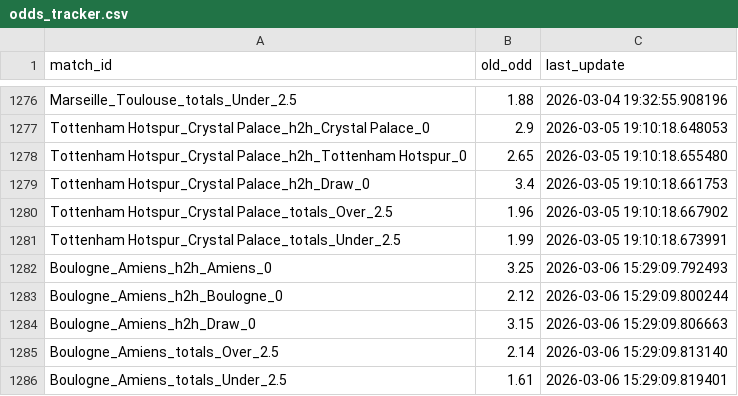
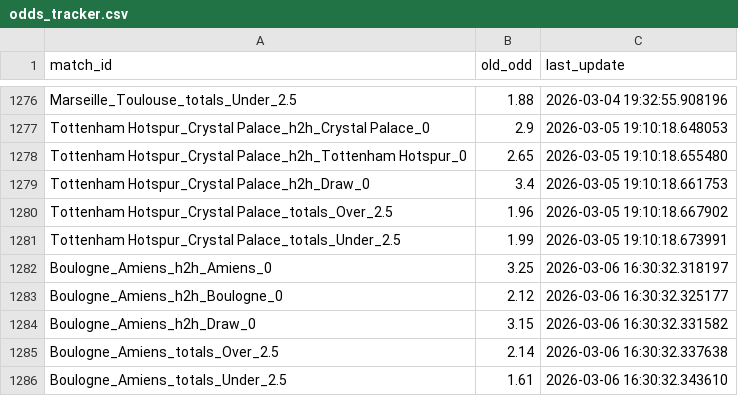
Before and after one commit to pnstung-ui/Vebo_idol, a CSV file: odds_tracker.csv, drawn as a sheet; only a part is shown, gaps mark what is left out.

Commit message:
Shark update [skip ci]

```diff
--- a/odds_tracker.csv
+++ b/odds_tracker.csv
@@ -1281,6 +1281,6 @@ Tottenham Hotspur_Crystal Palace_totals_Over_2.5,1.96,2026-03-05 19:10:18.667902
 Tottenham Hotspur_Crystal Palace_totals_Under_2.5,1.99,2026-03-05 19:10:18.673991
-Boulogne_Amiens_h2h_Amiens_0,3.25,2026-03-06 15:29:09.792493
-Boulogne_Amiens_h2h_Boulogne_0,2.12,2026-03-06 15:29:09.800244
-Boulogne_Amiens_h2h_Draw_0,3.15,2026-03-06 15:29:09.806663
-Boulogne_Amiens_totals_Over_2.5,2.14,2026-03-06 15:29:09.813140
-Boulogne_Amiens_totals_Under_2.5,1.61,2026-03-06 15:29:09.819401
+Boulogne_Amiens_h2h_Amiens_0,3.25,2026-03-06 16:30:32.318197
+Boulogne_Amiens_h2h_Boulogne_0,2.12,2026-03-06 16:30:32.325177
+Boulogne_Amiens_h2h_Draw_0,3.15,2026-03-06 16:30:32.331582
+Boulogne_Amiens_totals_Over_2.5,2.14,2026-03-06 16:30:32.337638
+Boulogne_Amiens_totals_Under_2.5,1.61,2026-03-06 16:30:32.343610
```
